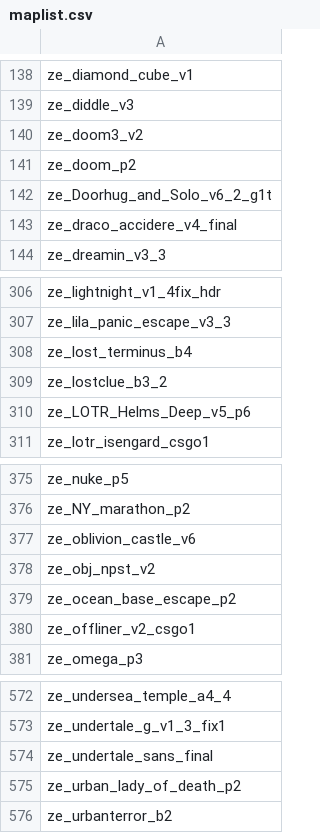
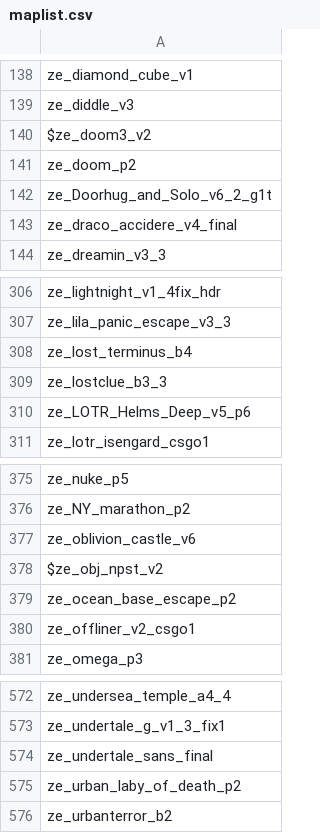
Before and after one commit to notkoen/Music-Names, a CSV file: maplist.csv, drawn as a sheet; only a part is shown, gaps mark what is left out; the diff covers the shown part only.

```diff
--- a/maplist.csv
+++ b/maplist.csv
@@ -139,3 +139,3 @@ ze_diamond_cube_v1,
 ze_diddle_v3,
-ze_doom3_v2,
+$ze_doom3_v2,
 ze_doom_p2,
@@ -308,3 +308,3 @@ ze_lila_panic_escape_v3_3,
 ze_lost_terminus_b4,
-ze_lostclue_b3_2,
+ze_lostclue_b3_3,
 ze_LOTR_Helms_Deep_v5_p6,
@@ -377,3 +377,3 @@ ze_NY_marathon_p2,
 ze_oblivion_castle_v6,
-ze_obj_npst_v2,
+$ze_obj_npst_v2,
 ze_ocean_base_escape_p2,
@@ -574,3 +574,3 @@ ze_undertale_g_v1_3_fix1,
 ze_undertale_sans_final,
-ze_urban_lady_of_death_p2,
+ze_urban_laby_of_death_p2,
 ze_urbanterror_b2,
```
Also changed, not shown: 8 edited cells elsewhere in this file.
